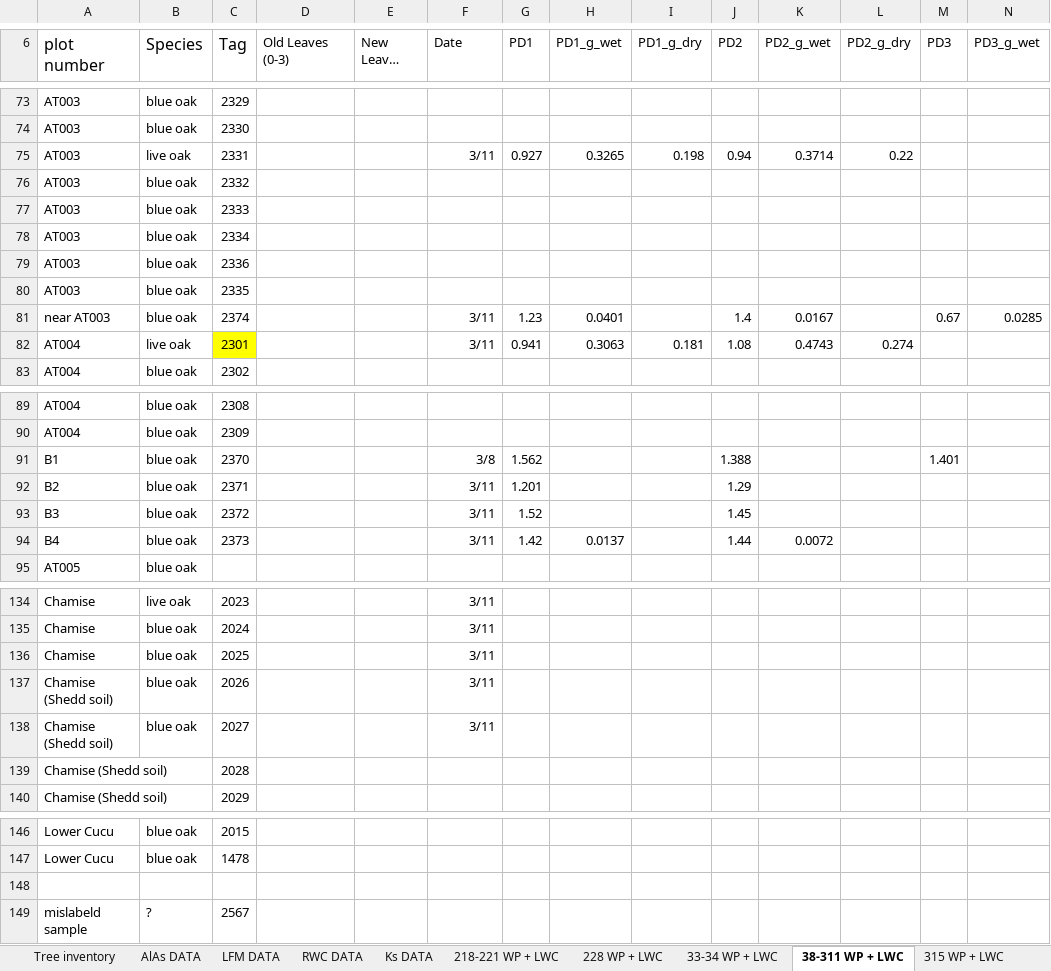
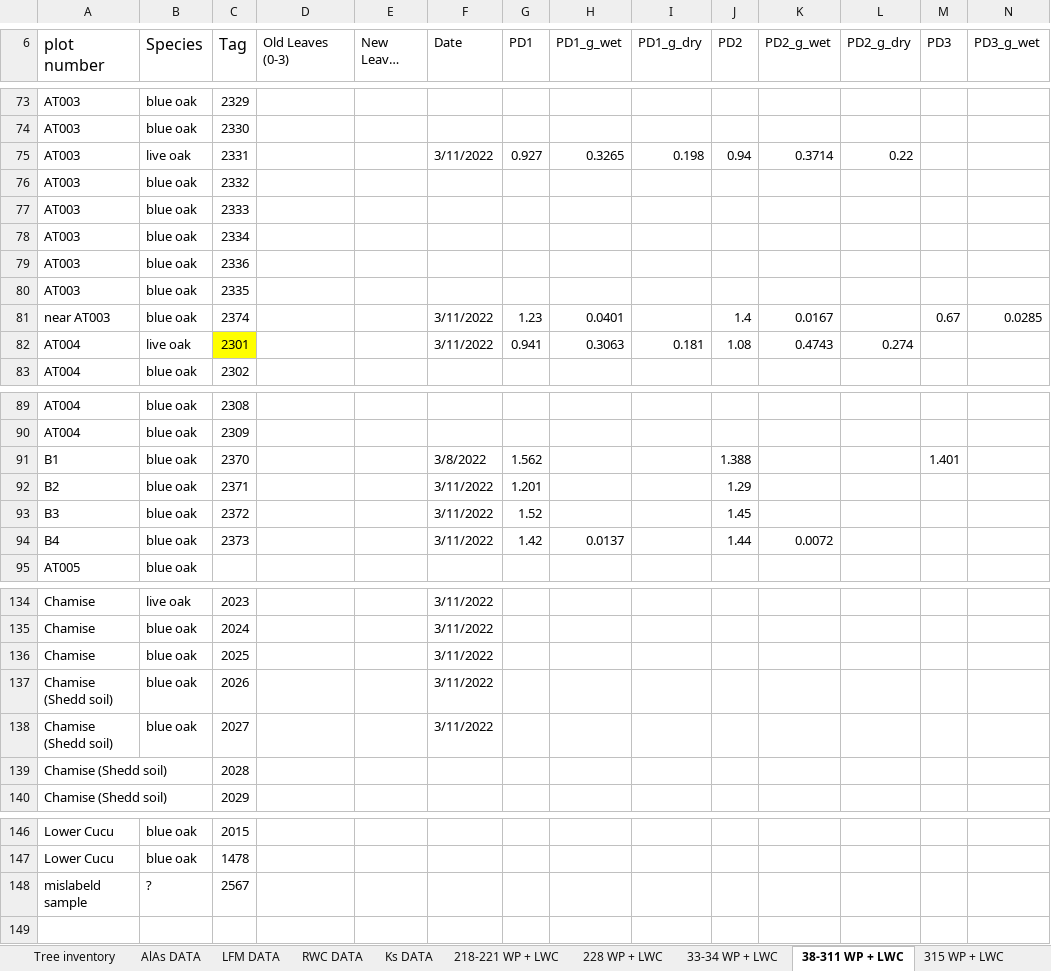
Before and after one commit to leanderegg/SHIFT, an Excel workbook: Data_05042022/WP_WC/SHIFT data collection 2022.xlsx, sheet 38-311 WP + LWC, drawn as a sheet; only a part is shown, gaps mark what is left out; long unchanged cells end in …; values as stored, in another font and other column widths than the file's, no borders; rows hold the shown columns only; the diff covers the shown part only; the diff names each change by its address in the sheet, - before the commit and + after, or states it on an @@ line.

```diff
--- a/Data_05042022/WP_WC/SHIFT data collection 2022.xlsx (sheet 38-311 WP + LWC)
+++ b/Data_05042022/WP_WC/SHIFT data collection 2022.xlsx (sheet 38-311 WP + LWC)
-F75 (Date): 3/11
+F75 (Date): 3/11/2022
-F81:F82 (Date): 3/11
+F81:F82 (Date): 3/11/2022
-F91 (Date): 3/8
+F91 (Date): 3/8/2022
-F92:F94 (Date): 3/11
+F92:F94 (Date): 3/11/2022
-F134:F138 (Date): 3/11
+F134:F138 (Date): 3/11/2022
-row 148: (empty)
```
Also changed, not shown: 37 edited cells elsewhere in this sheet, 3 other files.
